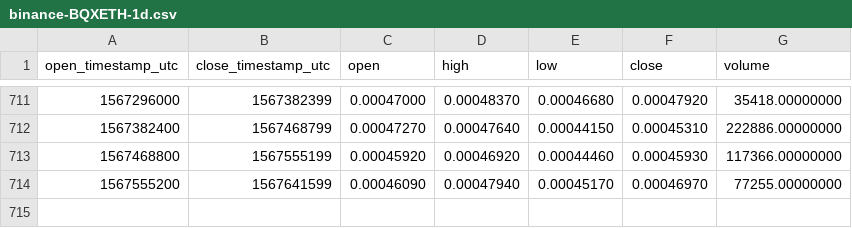
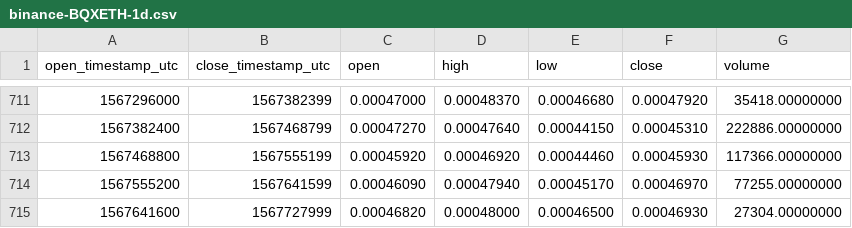
Before and after one commit to cryptobigbro/binance-BQXETH, a CSV file: binance-BQXETH-1d.csv, drawn as a sheet; only a part is shown, gaps mark what is left out; the diff names each change by its address in the sheet, - before the commit and + after, or states it on an @@ line.

Commit message:
Update OHLCV data.

```diff
--- a/binance-BQXETH-1d.csv
+++ b/binance-BQXETH-1d.csv
+row 715: 1567641600 | 1567727999 | 0.00046820 | 0.00048000 | 0.00046500 | 0.00046930 | 27304.00000000
```
Also changed, not shown: 1 other file.
